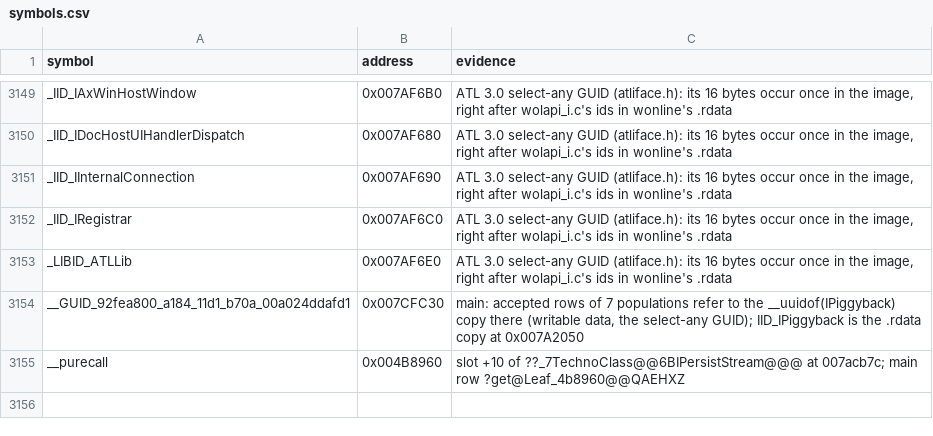
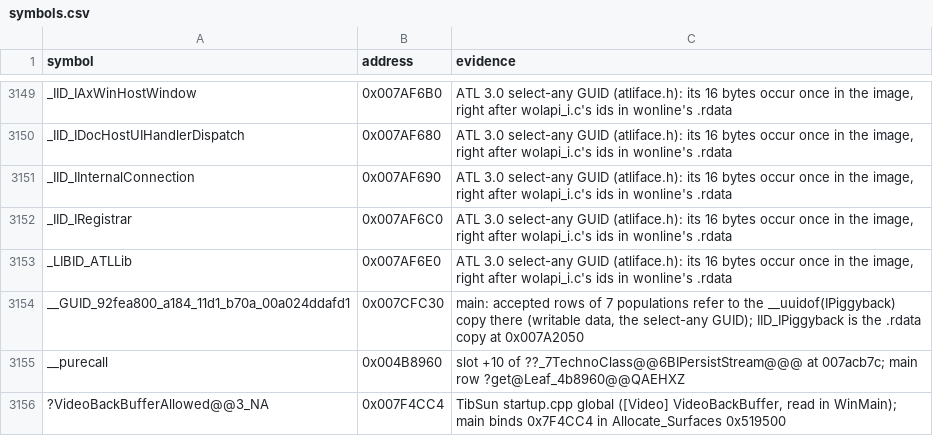
Before and after one commit to meastes/redalert2-decomp, a CSV file: rebuild/manifest/symbols.csv, drawn as a sheet; only a part is shown, gaps mark what is left out.

```diff
--- a/rebuild/manifest/symbols.csv
+++ b/rebuild/manifest/symbols.csv
@@ -3155 +3155,2 @@ __GUID_92fea800_a184_11d1_b70a_00a024ddafd1,0x007CFC30,"main: accepted rows of 7
 __purecall,0x004B8960,slot +10 of ??_7TechnoClass@@6BIPersistStream@@@ at 007acb7c; main row ?get@Leaf_4b8960@@QAEHXZ
+?VideoBackBufferAllowed@@3_NA,0x007F4CC4,"TibSun startup.cpp global ([Video] VideoBackBuffer, read in WinMain); main binds 0x7F4CC4 in Allocate_Surfaces 0x519500"
```
Also changed, not shown: rebuild/manifest/progress.csv, rebuild/manifest/workers.csv, 29 other files.
